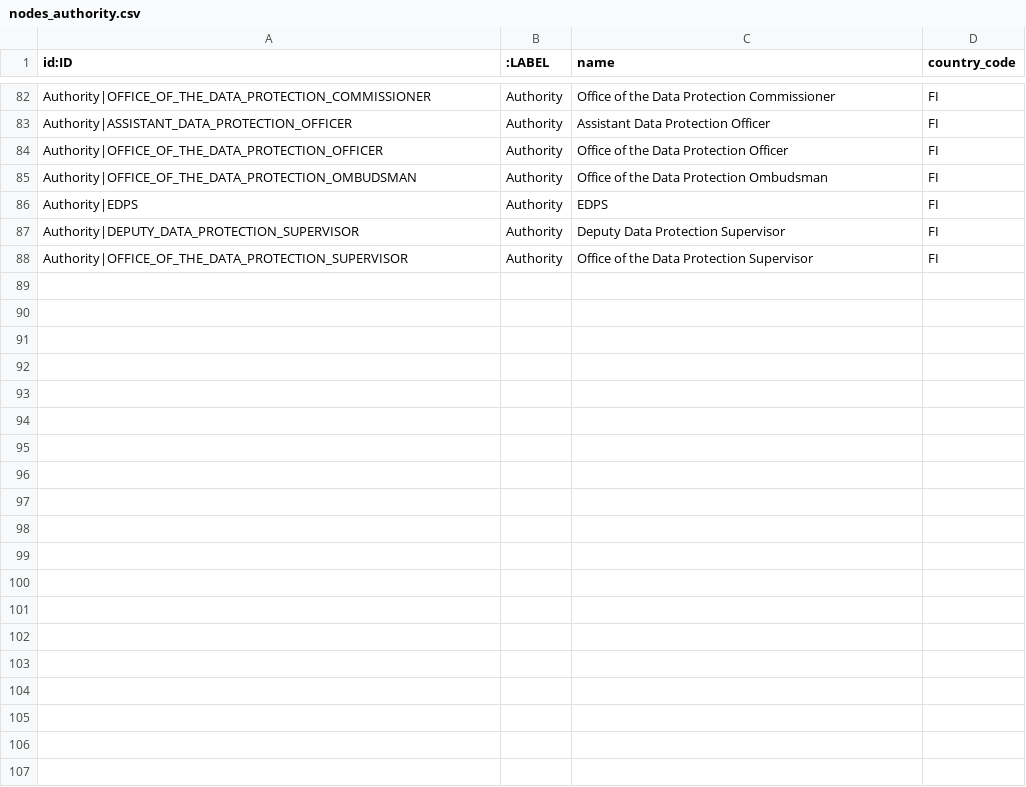
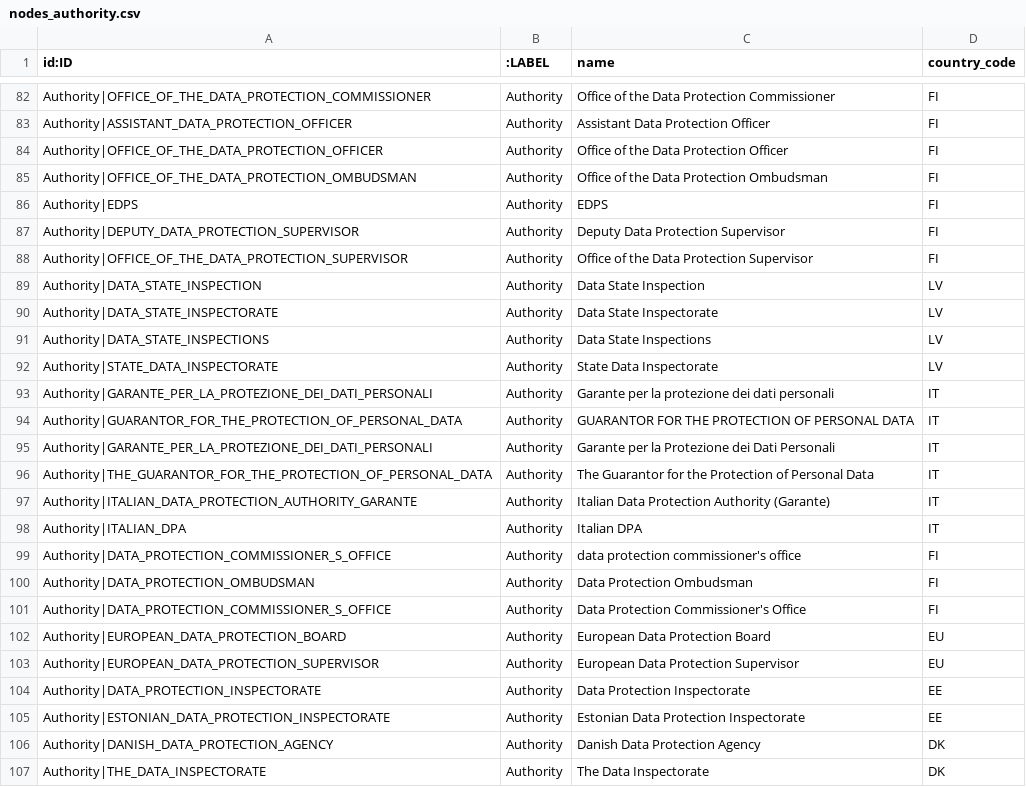
Before and after one commit to mnov88/enforcement, a CSV file: outputs/phase4_enrichment/graph/nodes_authority.csv, drawn as a sheet; only a part is shown, gaps mark what is left out; the diff covers the shown part only.

```diff
--- a/outputs/phase4_enrichment/graph/nodes_authority.csv
+++ b/outputs/phase4_enrichment/graph/nodes_authority.csv
@@ -88 +88,20 @@ Authority|DEPUTY_DATA_PROTECTION_SUPERVISOR,Authority,Deputy Data Protection Sup
 Authority|OFFICE_OF_THE_DATA_PROTECTION_SUPERVISOR,Authority,Office of the Data Protection Supervisor,FI
+Authority|DATA_STATE_INSPECTION,Authority,Data State Inspection,LV
+Authority|DATA_STATE_INSPECTORATE,Authority,Data State Inspectorate,LV
+Authority|DATA_STATE_INSPECTIONS,Authority,Data State Inspections,LV
+Authority|STATE_DATA_INSPECTORATE,Authority,State Data Inspectorate,LV
+Authority|GARANTE_PER_LA_PROTEZIONE_DEI_DATI_PERSONALI,Authority,Garante per la protezione dei dati personali,IT
+Authority|GUARANTOR_FOR_THE_PROTECTION_OF_PERSONAL_DATA,Authority,GUARANTOR FOR THE PROTECTION OF PERSONAL DATA,IT
+Authority|GARANTE_PER_LA_PROTEZIONE_DEI_DATI_PERSONALI,Authority,Garante per la Protezione dei Dati Personali,IT
+Authority|THE_GUARANTOR_FOR_THE_PROTECTION_OF_PERSONAL_DATA,Authority,The Guarantor for the Protection of Personal Data,IT
+Authority|ITALIAN_DATA_PROTECTION_AUTHORITY_GARANTE,Authority,Italian Data Protection Authority (Garante),IT
+Authority|ITALIAN_DPA,Authority,Italian DPA,IT
+Authority|DATA_PROTECTION_COMMISSIONER_S_OFFICE,Authority,data protection commissioner's office,FI
+Authority|DATA_PROTECTION_OMBUDSMAN,Authority,Data Protection Ombudsman,FI
+Authority|DATA_PROTECTION_COMMISSIONER_S_OFFICE,Authority,Data Protection Commissioner's Office,FI
+Authority|EUROPEAN_DATA_PROTECTION_BOARD,Authority,European Data Protection Board,EU
+Authority|EUROPEAN_DATA_PROTECTION_SUPERVISOR,Authority,European Data Protection Supervisor,EU
+Authority|DATA_PROTECTION_INSPECTORATE,Authority,Data Protection Inspectorate,EE
+Authority|ESTONIAN_DATA_PROTECTION_INSPECTORATE,Authority,Estonian Data Protection Inspectorate,EE
+Authority|DANISH_DATA_PROTECTION_AGENCY,Authority,Danish Data Protection Agency,DK
+Authority|THE_DATA_INSPECTORATE,Authority,The Data Inspectorate,DK
```
Also changed, not shown: 25 added rows elsewhere in this file, outputs/phase1_extraction/data_with_errors.csv, outputs/phase4_enrichment/graph/nodes_article.csv, 27 other files.
